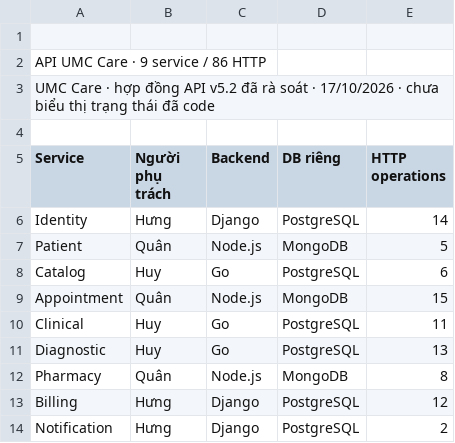
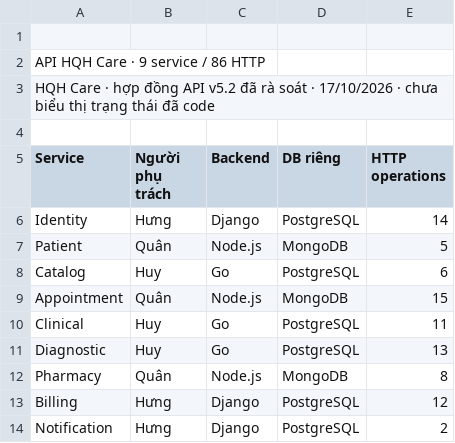
Before and after one commit to huyhcm2k5it/DoAn_PTPMHDV_Nhom5_PTITHCM, a CSV file: docs/HQH_Care_API_86_9_Service_v5_2 - 00_TongQuan.csv (was docs/UMC_Care_API_86_9_Service_v5_2 - 00_TongQuan.csv), drawn as a sheet.

Commit message:
docs: rename UMC Care documentation to HQH Care

```diff
--- a/docs/UMC_Care_API_86_9_Service_v5_2 - 00_TongQuan.csv
+++ b/docs/HQH_Care_API_86_9_Service_v5_2 - 00_TongQuan.csv
@@ -1,4 +1,4 @@
 ,,,,
-API UMC Care · 9 service / 86 HTTP,,,,
-UMC Care · hợp đồng API v5.2 đã rà soát · 17/10/2026 · chưa biểu thị trạng thái đã code,,,,
+API HQH Care · 9 service / 86 HTTP,,,,
+HQH Care · hợp đồng API v5.2 đã rà soát · 17/10/2026 · chưa biểu thị trạng thái đã code,,,,
 ,,,,
```
Also changed, not shown: docs/HQH_Care_API_86_9_Service_v5_2 - 01_HTTP_86.csv, docs/HQH_Care_API_86_9_Service_v5_2 - 02_ThamSo.csv, 56 other files.
